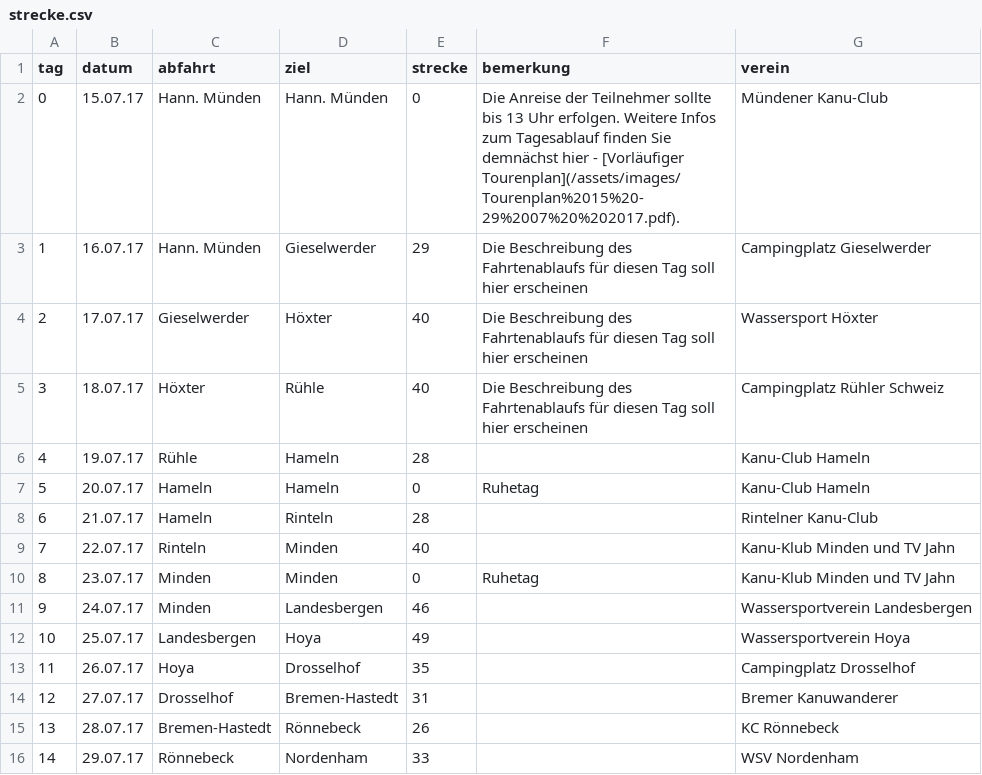
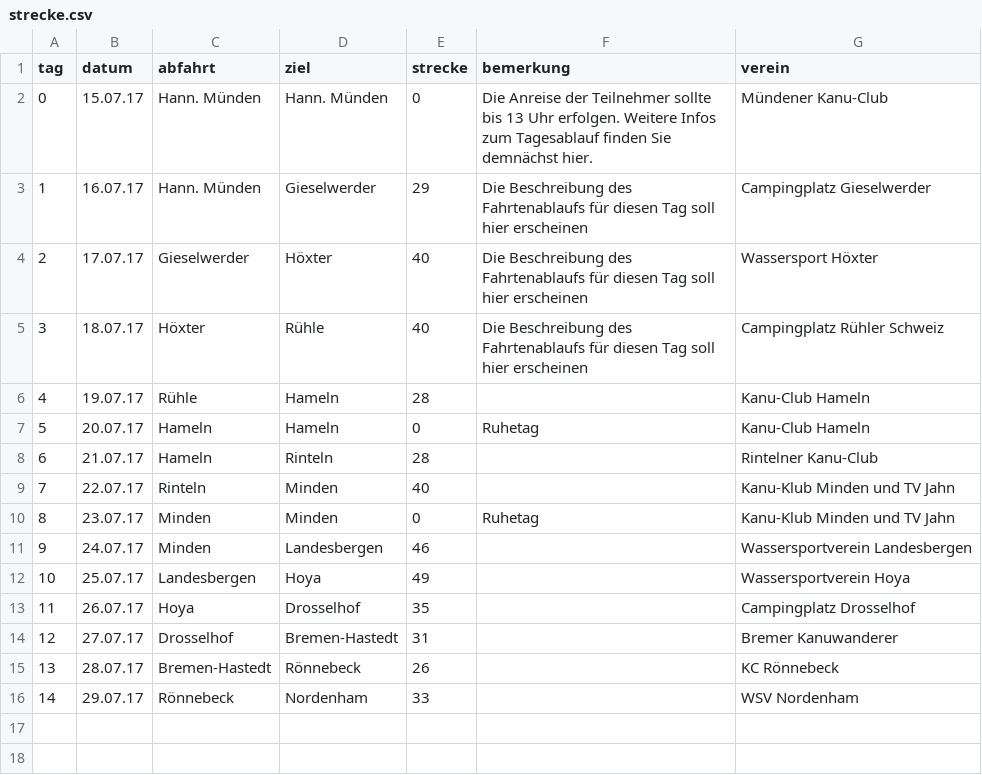
Before and after one commit to Weserfahrt/weserfahrt.github.io, a CSV file: _data/strecke.csv, drawn as a sheet.

Commit message:
Update strecke.csv

```diff
--- a/_data/strecke.csv
+++ b/_data/strecke.csv
@@ -1,3 +1,3 @@
 tag,datum,abfahrt,ziel,strecke,bemerkung,verein
-0,15.07.17,Hann. Münden,Hann. Münden,0,Die Anreise der Teilnehmer sollte bis 13 Uhr erfolgen. Weitere Infos zum Tagesablauf finden Sie demnächst hier - [Vorläufiger Tourenplan](/assets/images/Tourenplan%2015%20-29%2007%20%202017.pdf).,Mündener Kanu-Club
+0,15.07.17,Hann. Münden,Hann. Münden,0,Die Anreise der Teilnehmer sollte bis 13 Uhr erfolgen. Weitere Infos zum Tagesablauf finden Sie demnächst hier.,Mündener Kanu-Club
 1,16.07.17,Hann. Münden,Gieselwerder,29,Die Beschreibung des Fahrtenablaufs für diesen Tag soll hier erscheinen,Campingplatz Gieselwerder
```
